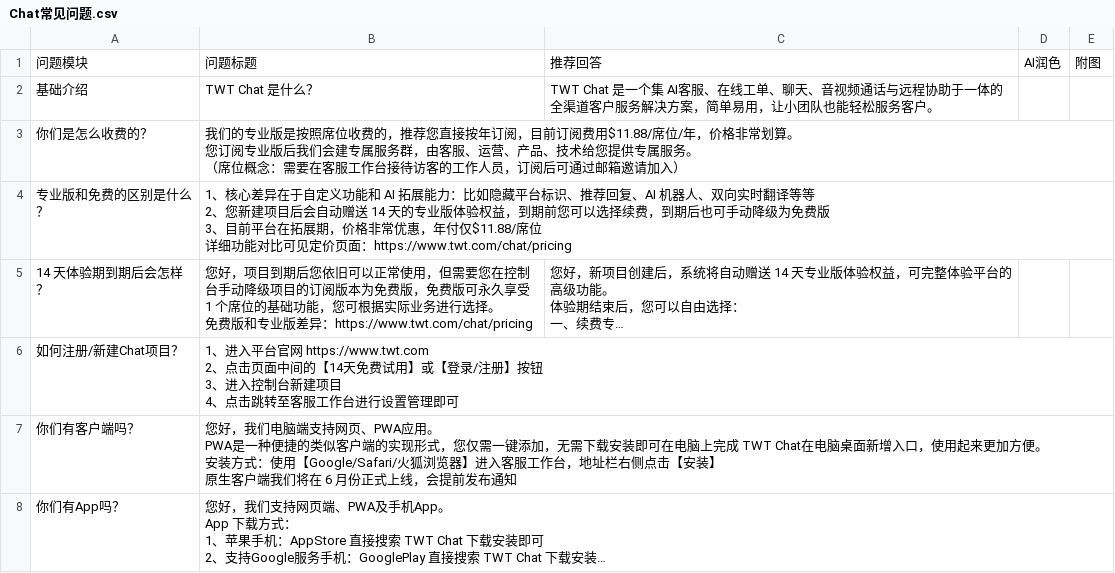
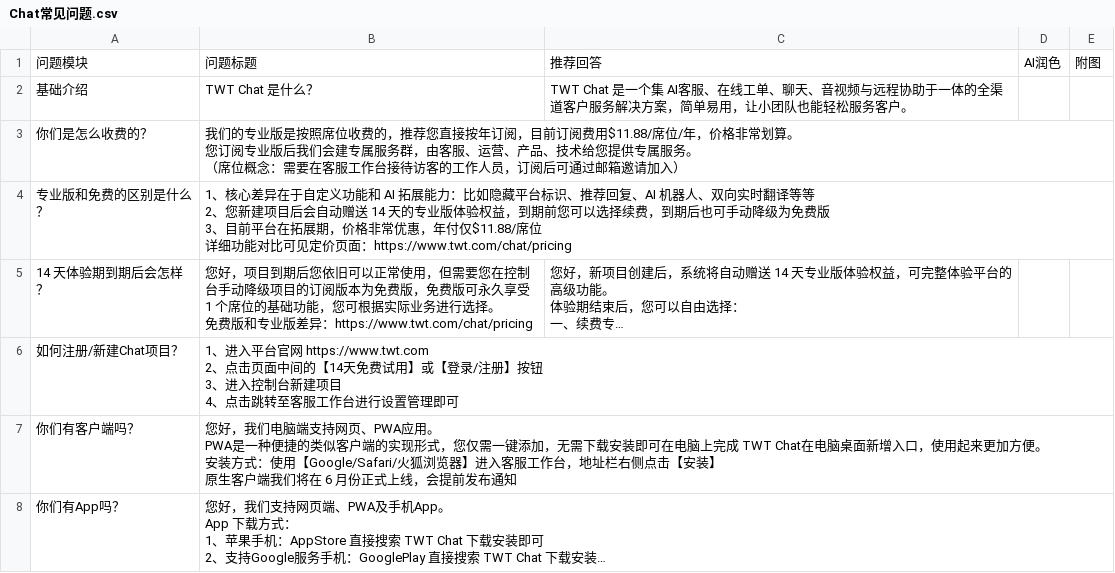
Before and after one commit to goeye/twt, a CSV file: docs/Chat常见问题.csv, drawn as a sheet; only a part is shown; long unchanged cells end in ….

```diff
--- a/docs/Chat常见问题.csv
+++ b/docs/Chat常见问题.csv
@@ -1,3 +1,3 @@
 问题模块,问题标题,推荐回答,AI润色,附图,,,,,,,,,,,,,,,,,,,,,,,,,,,,,,,,,,,,,
-基础介绍,TWT Chat 是什么？,TWT Chat 是一个集 AI客服、在线工单、聊天、音视频通话与远程协助于一体的全渠道客户服务解决方案，简单易用，让小团队也能轻松服务客户。,,,,,,,,,,,,,,,,,,,,,,,,,,,,,,,,,,,,,,,
+基础介绍,TWT Chat 是什么？,TWT Chat 是一个集 AI客服、在线工单、聊天、音视频与远程协助于一体的全渠道客户服务解决方案，简单易用，让小团队也能轻松服务客户。,,,,,,,,,,,,,,,,,,,,,,,,,,,,,,,,,,,,,,,
 你们是怎么收费的？,"我们的专业版是按照席位收费的，推荐您直接按年订阅，目前订阅费用$11.88/席位/年，价格非常划算。
```
Also changed, not shown: 4 other files.
